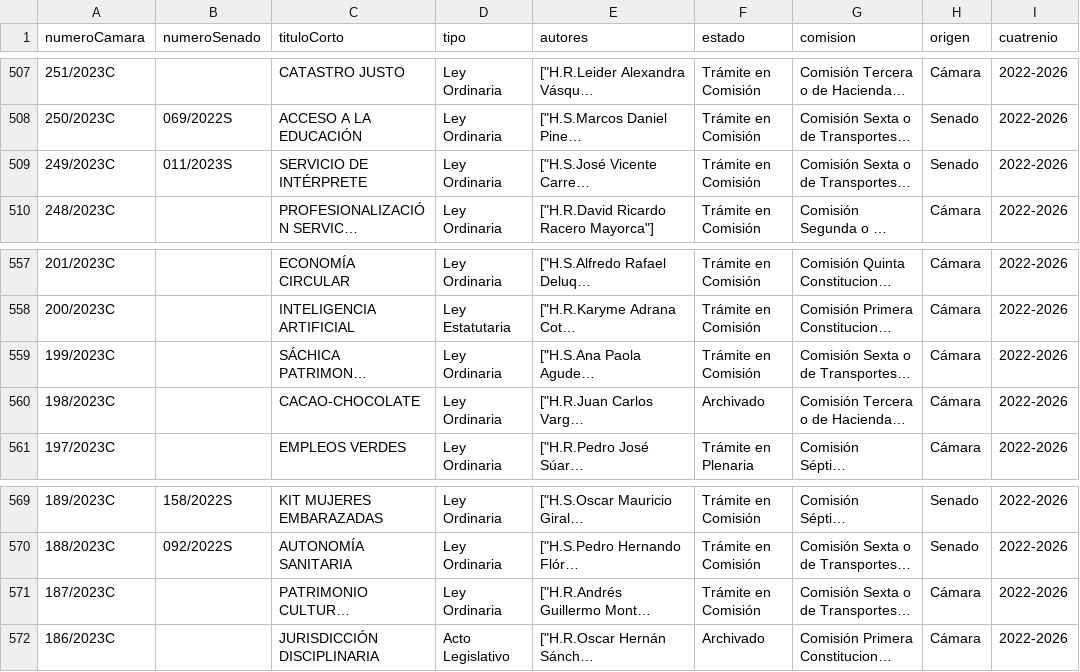
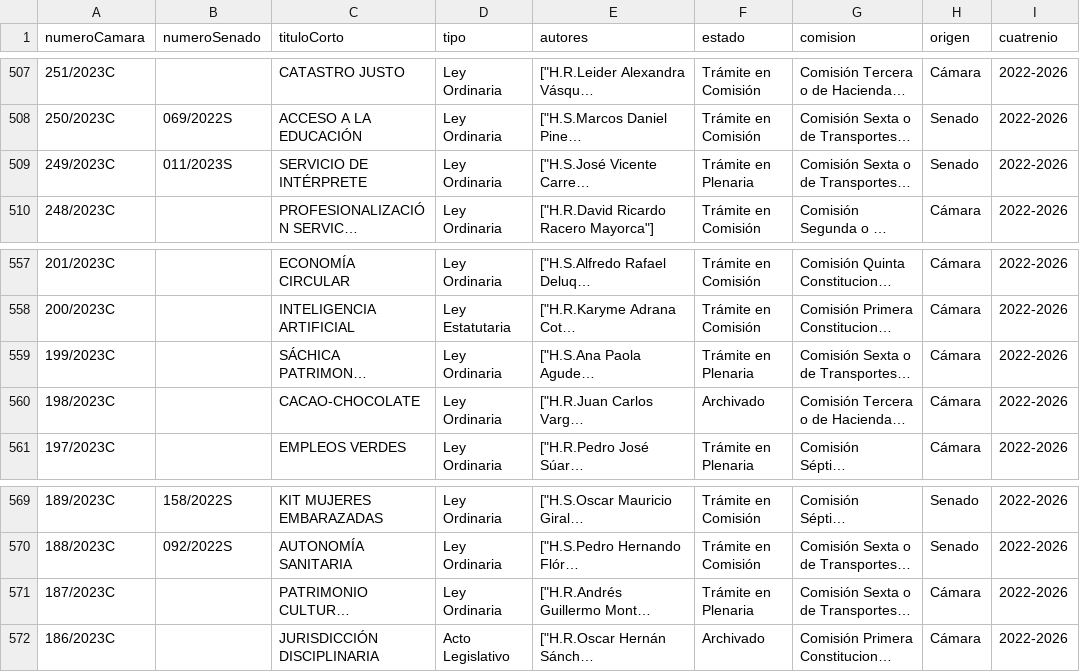
Before and after one commit to muniter/senado_crawler, a CSV file: output/data_camara_2022-2026.csv, drawn as a sheet; only a part is shown, gaps mark what is left out; long unchanged cells end in …; the diff names each change by its address in the sheet, - before the commit and + after, or states it on an @@ line.

```diff
--- a/output/data_camara_2022-2026.csv
+++ b/output/data_camara_2022-2026.csv
-F509 (estado): Trámite en Comisión
+F509 (estado): Trámite en Plenaria
-F559 (estado): Trámite en Comisión
+F559 (estado): Trámite en Plenaria
-F571 (estado): Trámite en Comisión
+F571 (estado): Trámite en Plenaria
```
Also changed, not shown: 2 other files.
